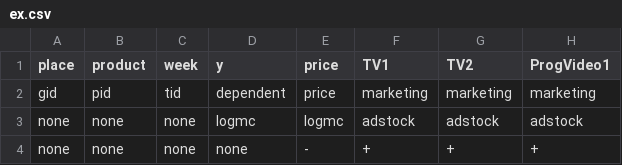
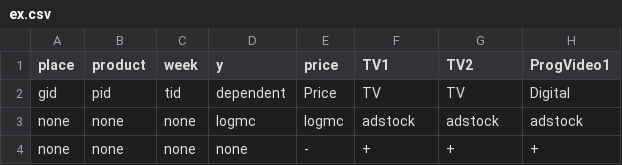
Before and after one commit to lorenze3/mktimp, a CSV file: static/downloads/ex.csv, drawn as a sheet; only a part is shown.

```diff
--- a/static/downloads/ex.csv
+++ b/static/downloads/ex.csv
@@ -1,3 +1,3 @@
 place,product,week,y,price,TV1,TV2,ProgVideo1
-gid,pid,tid,dependent,price,marketing,marketing,marketing
+gid,pid,tid,dependent,Price,TV,TV,Digital
 none,none,none,logmc,logmc,adstock,adstock,adstock
```
Also changed, not shown: 1 other file.
